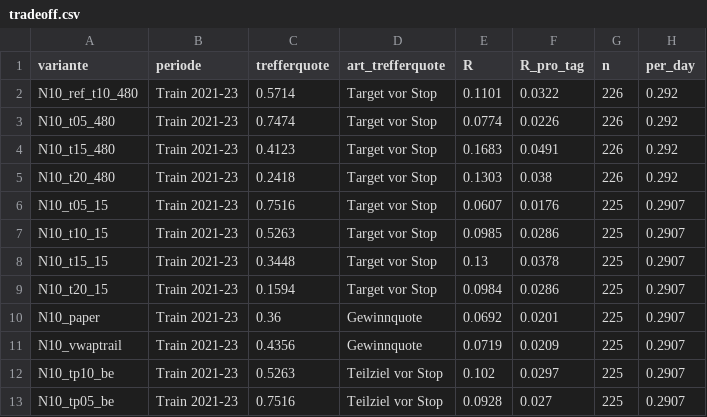
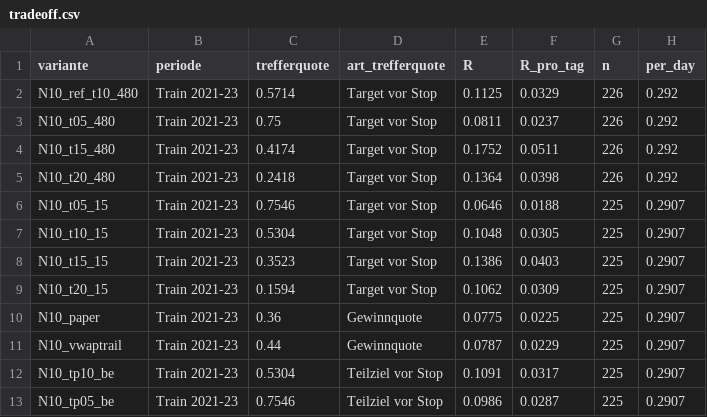
Before and after one commit to agattermann007-droid/claude, a CSV file: Analyzer3/familien/ausstiege/tradeoff.csv, drawn as a sheet; only a part is shown; the diff covers the shown part only.

```diff
--- a/Analyzer3/familien/ausstiege/tradeoff.csv
+++ b/Analyzer3/familien/ausstiege/tradeoff.csv
@@ -1,13 +1,13 @@
 variante,periode,trefferquote,art_trefferquote,R,R_pro_tag,n,per_day
-N10_ref_t10_480,Train 2021-23,0.5714,Target vor Stop,0.1101,0.0322,226,0.292
-N10_t05_480,Train 2021-23,0.7474,Target vor Stop,0.0774,0.0226,226,0.292
-N10_t15_480,Train 2021-23,0.4123,Target vor Stop,0.1683,0.0491,226,0.292
-N10_t20_480,Train 2021-23,0.2418,Target vor Stop,0.1303,0.038,226,0.292
-N10_t05_15,Train 2021-23,0.7516,Target vor Stop,0.0607,0.0176,225,0.2907
-N10_t10_15,Train 2021-23,0.5263,Target vor Stop,0.0985,0.0286,225,0.2907
-N10_t15_15,Train 2021-23,0.3448,Target vor Stop,0.13,0.0378,225,0.2907
-N10_t20_15,Train 2021-23,0.1594,Target vor Stop,0.0984,0.0286,225,0.2907
-N10_paper,Train 2021-23,0.36,Gewinnquote,0.0692,0.0201,225,0.2907
-N10_vwaptrail,Train 2021-23,0.4356,Gewinnquote,0.0719,0.0209,225,0.2907
-N10_tp10_be,Train 2021-23,0.5263,Teilziel vor Stop,0.102,0.0297,225,0.2907
-N10_tp05_be,Train 2021-23,0.7516,Teilziel vor Stop,0.0928,0.027,225,0.2907
+N10_ref_t10_480,Train 2021-23,0.5714,Target vor Stop,0.1125,0.0329,226,0.292
+N10_t05_480,Train 2021-23,0.75,Target vor Stop,0.0811,0.0237,226,0.292
+N10_t15_480,Train 2021-23,0.4174,Target vor Stop,0.1752,0.0511,226,0.292
+N10_t20_480,Train 2021-23,0.2418,Target vor Stop,0.1364,0.0398,226,0.292
+N10_t05_15,Train 2021-23,0.7546,Target vor Stop,0.0646,0.0188,225,0.2907
+N10_t10_15,Train 2021-23,0.5304,Target vor Stop,0.1048,0.0305,225,0.2907
+N10_t15_15,Train 2021-23,0.3523,Target vor Stop,0.1386,0.0403,225,0.2907
+N10_t20_15,Train 2021-23,0.1594,Target vor Stop,0.1062,0.0309,225,0.2907
+N10_paper,Train 2021-23,0.36,Gewinnquote,0.0775,0.0225,225,0.2907
+N10_vwaptrail,Train 2021-23,0.44,Gewinnquote,0.0787,0.0229,225,0.2907
+N10_tp10_be,Train 2021-23,0.5304,Teilziel vor Stop,0.1091,0.0317,225,0.2907
+N10_tp05_be,Train 2021-23,0.7546,Teilziel vor Stop,0.0986,0.0287,225,0.2907
```
Also changed, not shown: 104 edited cells elsewhere in this file, 34 other files.
